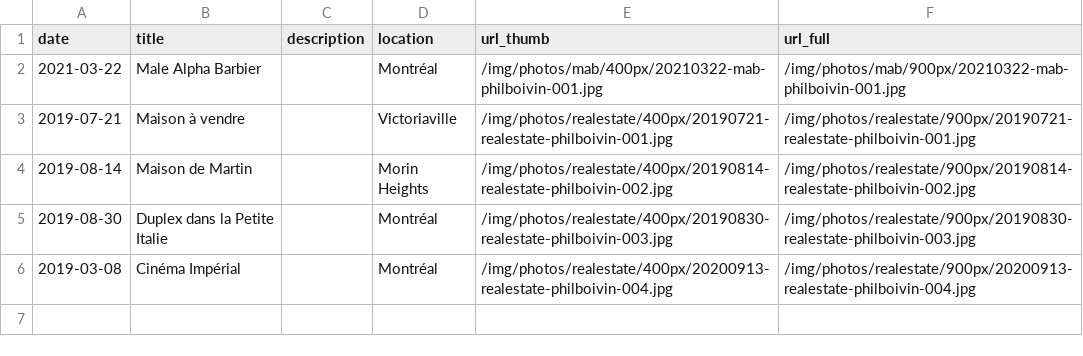
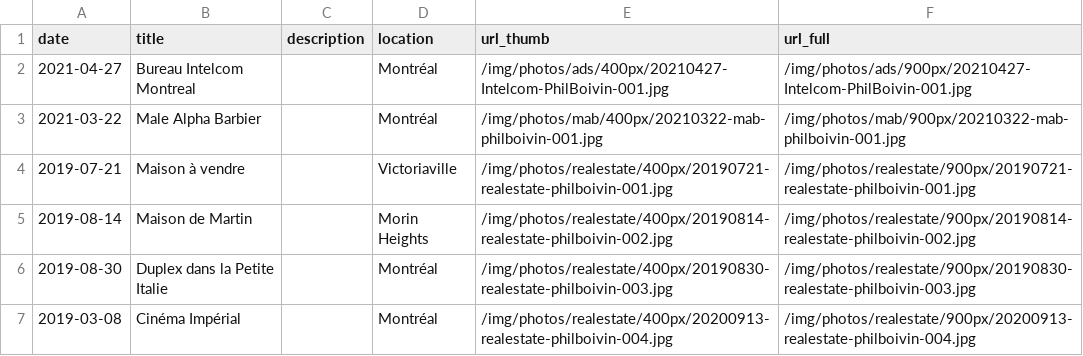
Before and after one commit to philboiv1n/website, a CSV file: csv/phil-boivin-immobilier.csv, drawn as a sheet.

Commit message:
Update Photos
- Portraits
- Immobilier

```diff
--- a/csv/phil-boivin-immobilier.csv
+++ b/csv/phil-boivin-immobilier.csv
@@ -1,2 +1,3 @@
 date,title,description,location,url_thumb,url_full
+2021-04-27,Bureau Intelcom Montreal,,Montréal,/img/photos/ads/400px/20210427-Intelcom-PhilBoivin-001.jpg,/img/photos/ads/900px/20210427-Intelcom-PhilBoivin-001.jpg
 2021-03-22,Male Alpha Barbier,,Montréal,/img/photos/mab/400px/20210322-mab-philboivin-001.jpg,/img/photos/mab/900px/20210322-mab-philboivin-001.jpg
```
Also changed, not shown: csv/Phil-Boivin-Portraits.csv, 1 other file.
